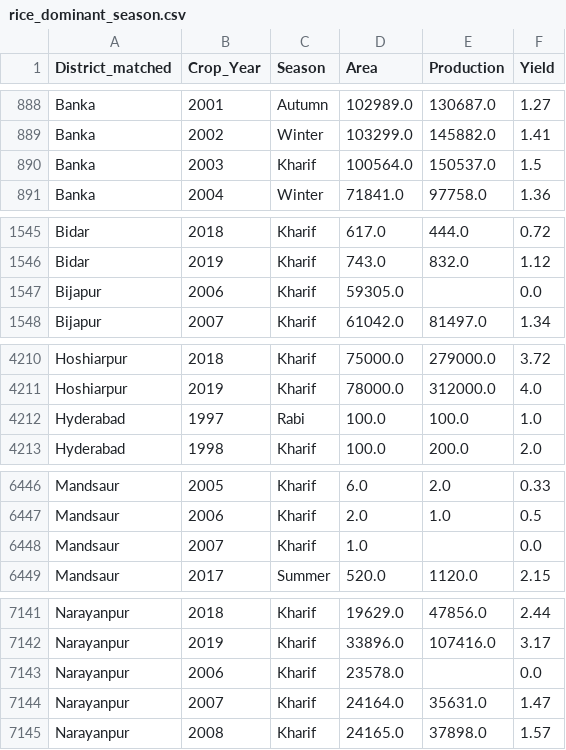
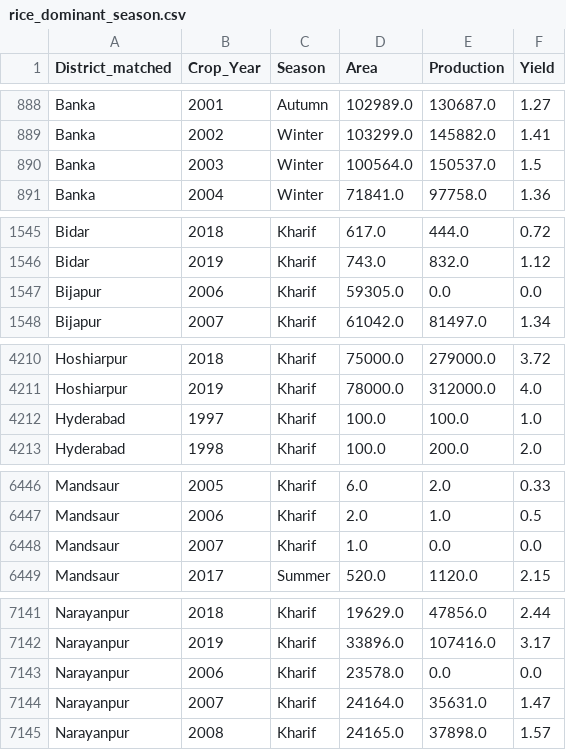
Before and after one commit to mripradhan/agricultural-risk-pipeline, a CSV file: data/processed/rice_dominant_season.csv, drawn as a sheet; only a part is shown, gaps mark what is left out; the diff covers the shown part only.

Commit message:
Update data processing and model training scripts
- Enhanced `prep_crop_data.py` to dynamically locate columns and compute yield if missing.
- Improved filtering for rice crops and ensured dominant season selection per district-year.
- Modified `tabnet_train.py` to reproduce a consistent stratified split and added detailed results comparison with XGBoost.
- Updated model performance metrics in `tabnet_results.json` and saved model artifacts.
- Adjusted output paths for processed data and model results to use relative paths.
- Updated metadata in `meta.json` with new TabNet metrics.
- Updated various binary figures in the outputs directory.

```diff
--- a/data/processed/rice_dominant_season.csv
+++ b/data/processed/rice_dominant_season.csv
@@ -889,3 +889,3 @@ Banka,2001,Autumn     ,102989.0,130687.0,1.27
 Banka,2002,Winter     ,103299.0,145882.0,1.41
-Banka,2003,Kharif     ,100564.0,150537.0,1.5
+Banka,2003,Winter     ,100564.0,150537.0,1.5
 Banka,2004,Winter     ,71841.0,97758.0,1.36
@@ -1546,3 +1546,3 @@ Bidar,2018,Kharif     ,617.0,444.0,0.72
 Bidar,2019,Kharif     ,743.0,832.0,1.12
-Bijapur,2006,Kharif     ,59305.0,,0.0
+Bijapur,2006,Kharif     ,59305.0,0.0,0.0
 Bijapur,2007,Kharif     ,61042.0,81497.0,1.34
@@ -4211,3 +4211,3 @@ Hoshiarpur,2018,Kharif     ,75000.0,279000.0,3.72
 Hoshiarpur,2019,Kharif     ,78000.0,312000.0,4.0
-Hyderabad,1997,Rabi       ,100.0,100.0,1.0
+Hyderabad,1997,Kharif     ,100.0,100.0,1.0
 Hyderabad,1998,Kharif     ,100.0,200.0,2.0
@@ -6447,3 +6447,3 @@ Mandsaur,2005,Kharif     ,6.0,2.0,0.33
 Mandsaur,2006,Kharif     ,2.0,1.0,0.5
-Mandsaur,2007,Kharif     ,1.0,,0.0
+Mandsaur,2007,Kharif     ,1.0,0.0,0.0
 Mandsaur,2017,Summer     ,520.0,1120.0,2.15
@@ -7142,3 +7142,3 @@ Narayanpur,2018,Kharif     ,19629.0,47856.0,2.44
 Narayanpur,2019,Kharif     ,33896.0,107416.0,3.17
-Narayanpur,2006,Kharif     ,23578.0,,0.0
+Narayanpur,2006,Kharif     ,23578.0,0.0,0.0
 Narayanpur,2007,Kharif     ,24164.0,35631.0,1.47
```
Also changed, not shown: 18 edited cells elsewhere in this file, 33 other files.
